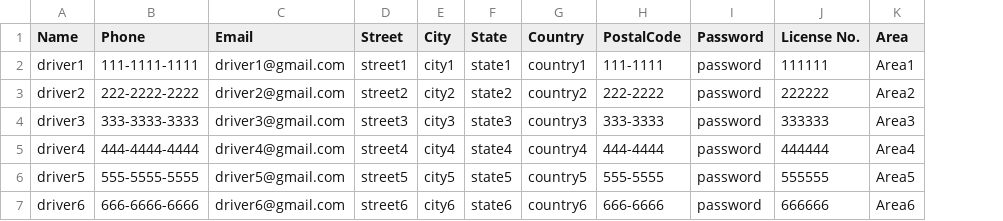
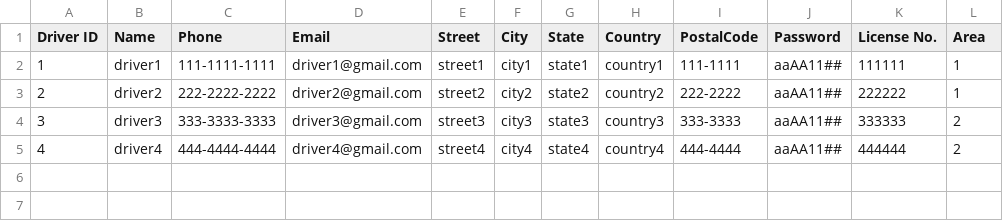
Before and after one commit to Darijan444/Assassment2_Taxi, a CSV file: Taxi_Trip/DriverList.csv, drawn as a sheet; removed rows and columns are numbered as before the commit, all else as after; the diff names each change by its address in the sheet, - before the commit and + after, or states it on an @@ line.

```diff
--- a/Taxi_Trip/DriverList.csv
+++ b/Taxi_Trip/DriverList.csv
+column A (Driver ID), rows 2-5: 1 | 2 | 3 | 4
-J2:J5 (Password): password
+J2:J5 (Password): aaAA11##
-L2 (Area): Area1
+L2 (Area): 1
-L3 (Area): Area2
+L3 (Area): 1
-L4 (Area): Area3
+L4 (Area): 2
-L5 (Area): Area4
+L5 (Area): 2
-row 6: driver5 | 555-5555-5555 | driver5@gmail.com | street5 | city5 | state5 | country5 | 555-5555 | password | 555555 | Area5
-row 7: driver6 | 666-6666-6666 | driver6@gmail.com | street6 | city6 | state6 | country6 | 666-6666 | password | 666666 | Area6
```
Also changed, not shown: Taxi_Trip/AdminList.csv, Taxi_Trip/CustomerList.csv, 8 other files.
